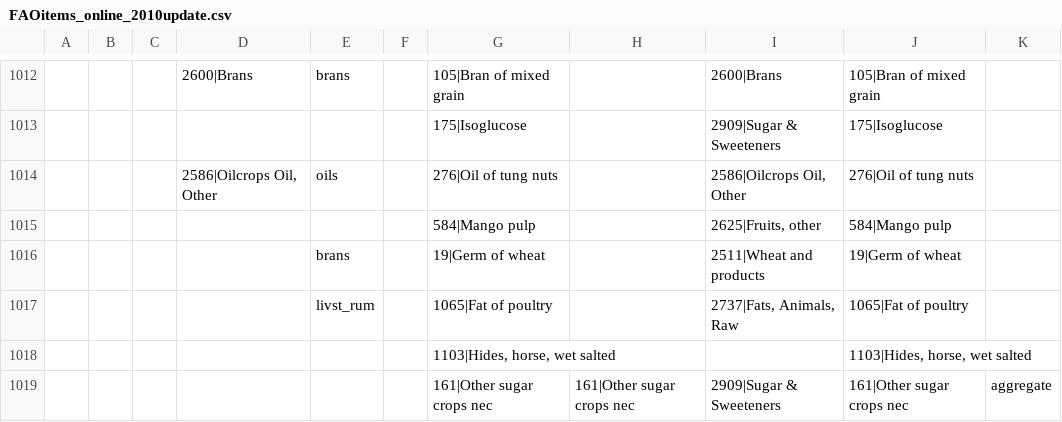
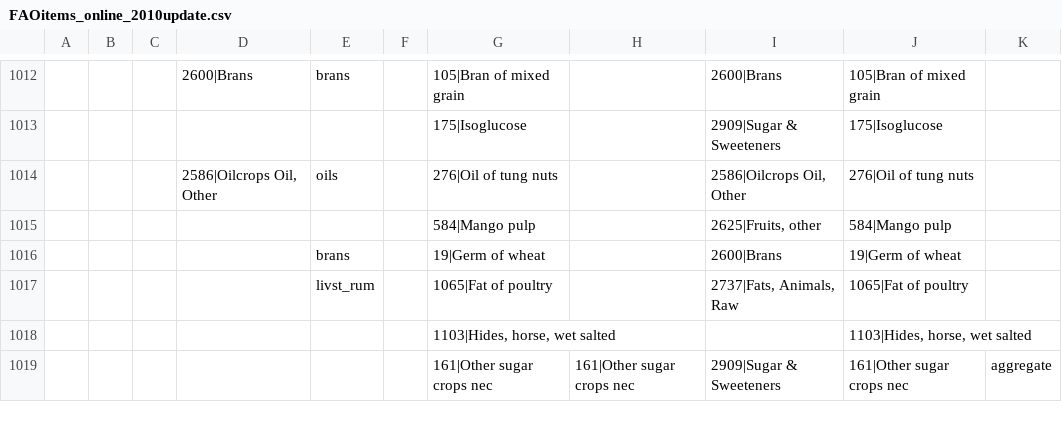
Before and after one commit to pik-piam/mrfaocore, a CSV file: inst/extdata/sectoral/FAOitems_online_2010update.csv, drawn as a sheet; only a part is shown, gaps mark what is left out; the diff names each change by its address in the sheet, - before the commit and + after, or states it on an @@ line.

```diff
--- a/inst/extdata/sectoral/FAOitems_online_2010update.csv
+++ b/inst/extdata/sectoral/FAOitems_online_2010update.csv
-I1016: 2511|Wheat and products
+I1016: 2600|Brans
```
Also changed, not shown: 1 other file.
